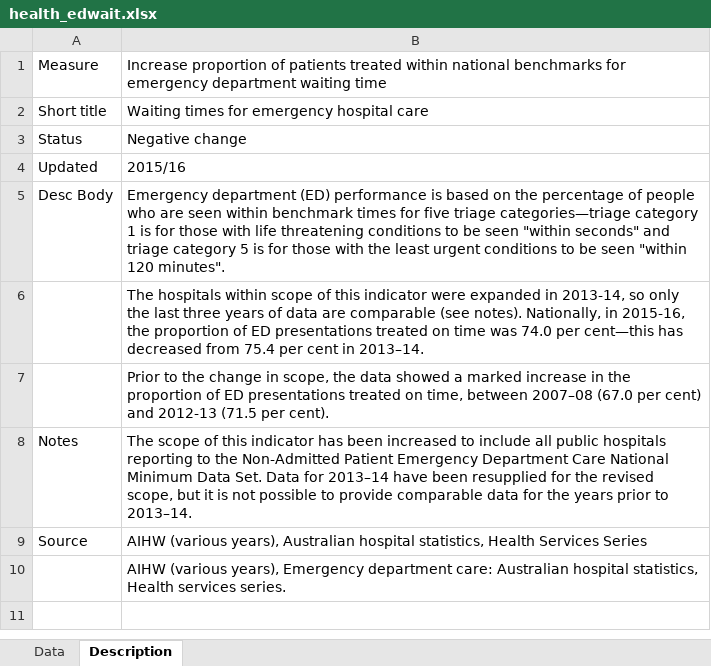
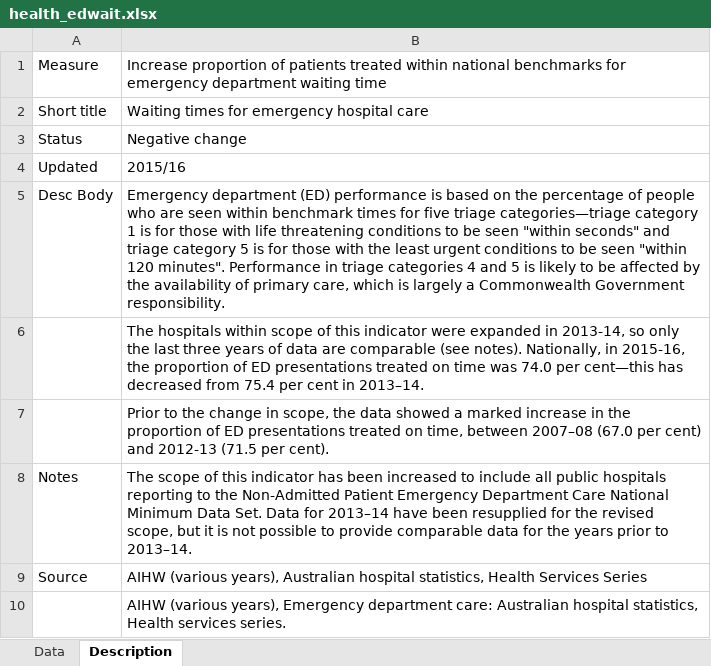
Before and after one commit to NICTA/openboard, an Excel workbook: dashboard_loader/health_edwait_uploader/health_edwait.xlsx, sheet Description, drawn as a sheet; values as stored, in another font and other column widths than the file's, no borders; the diff names each change by its address in the sheet, - before the commit and + after, or states it on an @@ line.

```diff
--- a/dashboard_loader/health_edwait_uploader/health_edwait.xlsx (sheet Description)
+++ b/dashboard_loader/health_edwait_uploader/health_edwait.xlsx (sheet Description)
-B5: …120 minutes".
+B5: …120 minutes". Performance in triage categories 4 and 5 is likely to be affected by the availability of primary care, which is largely a Commonwealth Government responsibility.
```
Also changed, not shown: dashboard_loader/health_agedcare_uploader/health_agedcare.xlsx, dashboard_loader/health_gpwait_uploader/health_gpwait.xlsx, 2 other files.
